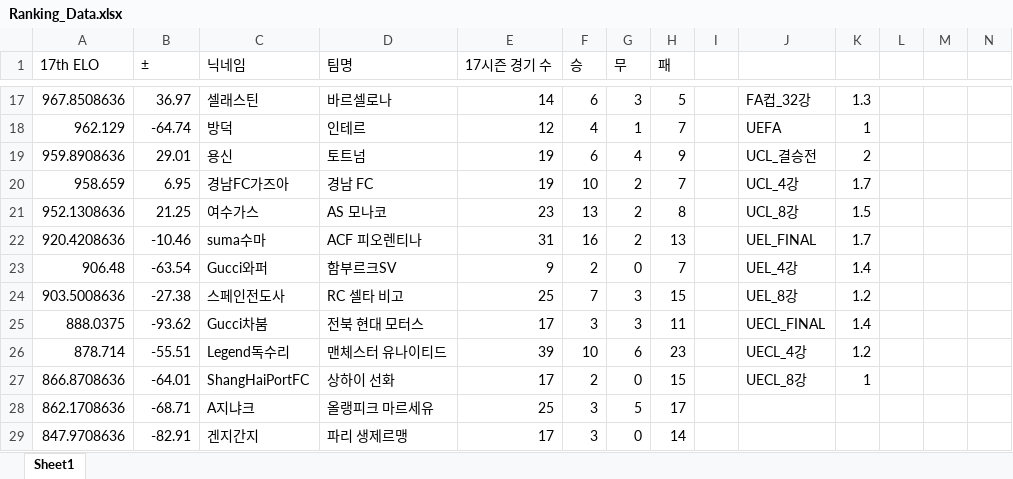
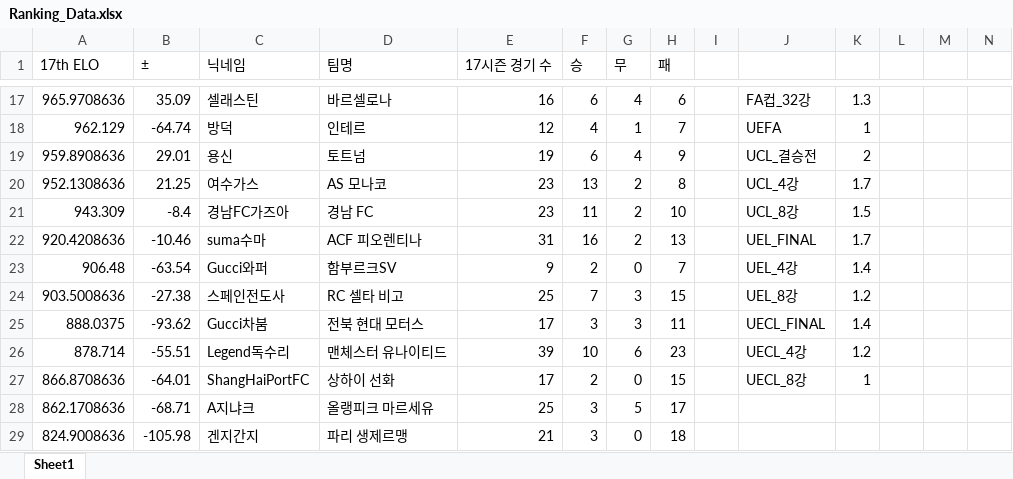
Before and after one commit to xldyxl/AllStar-Ranking-ELO-, an Excel workbook: Ranking_Data.xlsx, sheet Sheet1, drawn as a sheet; only a part is shown, gaps mark what is left out; values as stored, in another font and other column widths than the file's, no borders; removed rows and columns are numbered as before the commit, all else as after; rows hold the shown columns only; the diff covers the shown part only; the diff names each change by its address in the sheet, - before the commit and + after, or states it on an @@ line.

```diff
--- a/Ranking_Data.xlsx (sheet Sheet1)
+++ b/Ranking_Data.xlsx (sheet Sheet1)
-A17 (17th ELO): 967.8508636
+A17 (17th ELO): 965.9708636
-B17 (±): 36.97
+B17 (±): 35.09
-E17 (17시즌 경기 수): 14
+E17 (17시즌 경기 수): 16
-G17 (무): 3
+G17 (무): 4
-H17 (패): 5
+H17 (패): 6
-row 20: 958.659 | 6.95 | 경남FC가즈아 | 경남 FC | 19 | 10 | 2 | 7 |  | UCL_4강 | 1.7
-J20: UCL_8강
+J20: UCL_4강
-K20: 1.5
+K20: 1.7
+row 21: 943.309 | -8.4 | 경남FC가즈아 | 경남 FC | 23 | 11 | 2 | 10 |  | UCL_8강 | 1.5
-A29 (17th ELO): 847.9708636
+A29 (17th ELO): 824.9008636
-B29 (±): -82.91
+B29 (±): -105.98
-E29 (17시즌 경기 수): 17
+E29 (17시즌 경기 수): 21
-H29 (패): 14
+H29 (패): 18
```
Also changed, not shown: 4 added rows, 4 removed rows and 24 edited cells elsewhere in this sheet.
